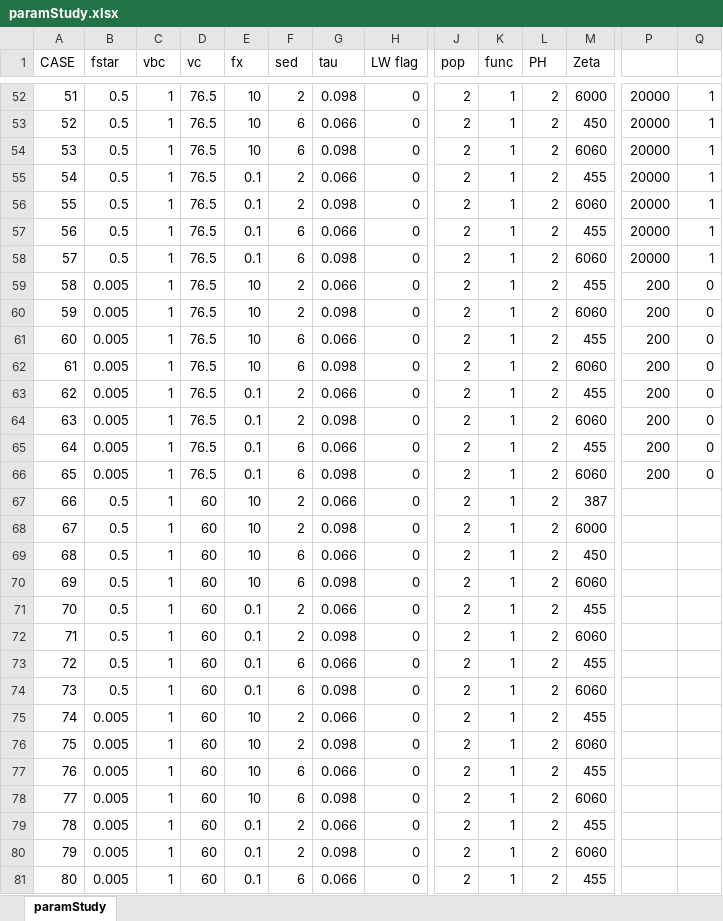
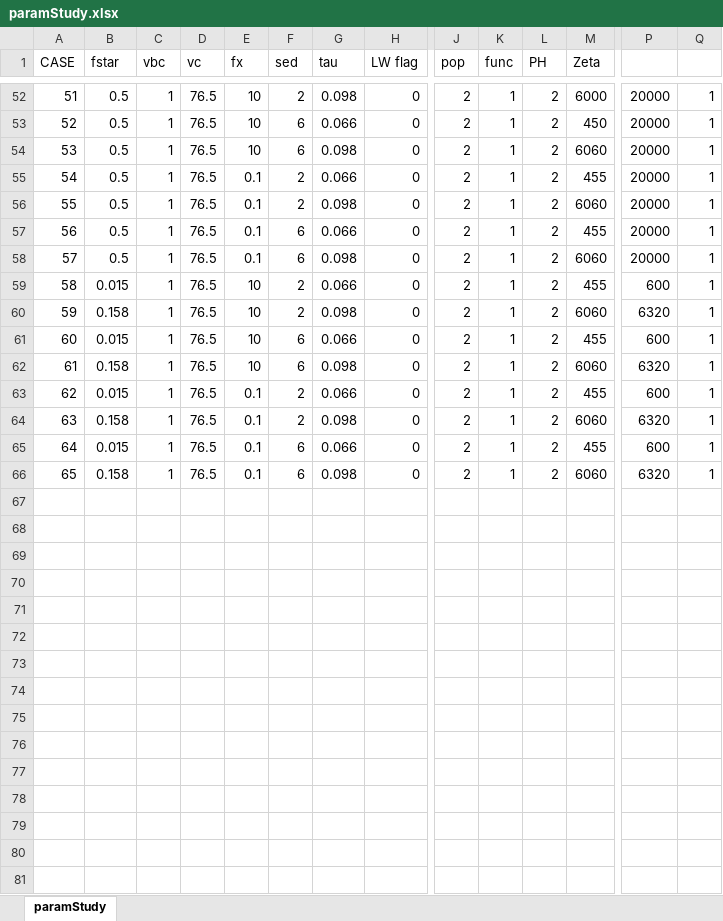
Before and after one commit to matanlotem/SIM21, an Excel workbook: ParamStudy/paramStudy.xlsx, sheet paramStudy, drawn as a sheet; only a part is shown, gaps mark what is left out; values as stored, in another font and other column widths than the file's, no borders; rows hold the shown columns only; the diff covers the shown part only; the diff names each change by its address in the sheet, - before the commit and + after, or states it on an @@ line.

```diff
--- a/ParamStudy/paramStudy.xlsx (sheet paramStudy)
+++ b/ParamStudy/paramStudy.xlsx (sheet paramStudy)
-B59 (fstar): 0.005
+B59 (fstar): 0.015
-P59: 200
+P59: 600
-Q59:Q66: 0
+Q59:Q66: 1
-B60 (fstar): 0.005
+B60 (fstar): 0.158
-P60: 200
+P60: 6320
-B61 (fstar): 0.005
+B61 (fstar): 0.015
-P61: 200
+P61: 600
-B62 (fstar): 0.005
+B62 (fstar): 0.158
-P62: 200
+P62: 6320
-B63 (fstar): 0.005
+B63 (fstar): 0.015
-P63: 200
+P63: 600
-B64 (fstar): 0.005
+B64 (fstar): 0.158
-P64: 200
+P64: 6320
-B65 (fstar): 0.005
+B65 (fstar): 0.015
-P65: 200
+P65: 600
-B66 (fstar): 0.005
+B66 (fstar): 0.158
-P66: 200
+P66: 6320
-row 67: 66 | 0.5 | 1 | 60 | 10 | 2 | 0.066 | 0 | 2 | 1 | 2 | 387
-row 68: 67 | 0.5 | 1 | 60 | 10 | 2 | 0.098 | 0 | 2 | 1 | 2 | 6000
-row 69: 68 | 0.5 | 1 | 60 | 10 | 6 | 0.066 | 0 | 2 | 1 | 2 | 450
-row 70: 69 | 0.5 | 1 | 60 | 10 | 6 | 0.098 | 0 | 2 | 1 | 2 | 6060
-row 71: 70 | 0.5 | 1 | 60 | 0.1 | 2 | 0.066 | 0 | 2 | 1 | 2 | 455
-row 72: 71 | 0.5 | 1 | 60 | 0.1 | 2 | 0.098 | 0 | 2 | 1 | 2 | 6060
-row 73: 72 | 0.5 | 1 | 60 | 0.1 | 6 | 0.066 | 0 | 2 | 1 | 2 | 455
-row 74: 73 | 0.5 | 1 | 60 | 0.1 | 6 | 0.098 | 0 | 2 | 1 | 2 | 6060
-row 75: 74 | 0.005 | 1 | 60 | 10 | 2 | 0.066 | 0 | 2 | 1 | 2 | 455
-row 76: 75 | 0.005 | 1 | 60 | 10 | 2 | 0.098 | 0 | 2 | 1 | 2 | 6060
-row 77: 76 | 0.005 | 1 | 60 | 10 | 6 | 0.066 | 0 | 2 | 1 | 2 | 455
-row 78: 77 | 0.005 | 1 | 60 | 10 | 6 | 0.098 | 0 | 2 | 1 | 2 | 6060
-row 79: 78 | 0.005 | 1 | 60 | 0.1 | 2 | 0.066 | 0 | 2 | 1 | 2 | 455
-row 80: 79 | 0.005 | 1 | 60 | 0.1 | 2 | 0.098 | 0 | 2 | 1 | 2 | 6060
-row 81: 80 | 0.005 | 1 | 60 | 0.1 | 6 | 0.066 | 0 | 2 | 1 | 2 | 455
```
Also changed, not shown: 1 removed row elsewhere in this sheet, ParamStudy/findZeta.xlsx, 14 other files.
